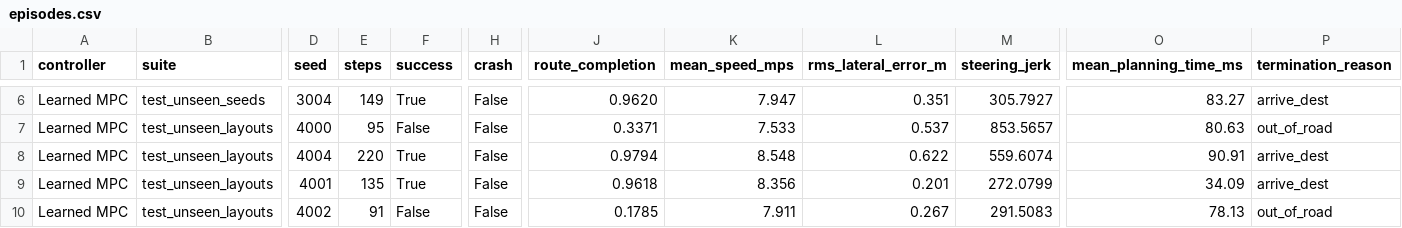
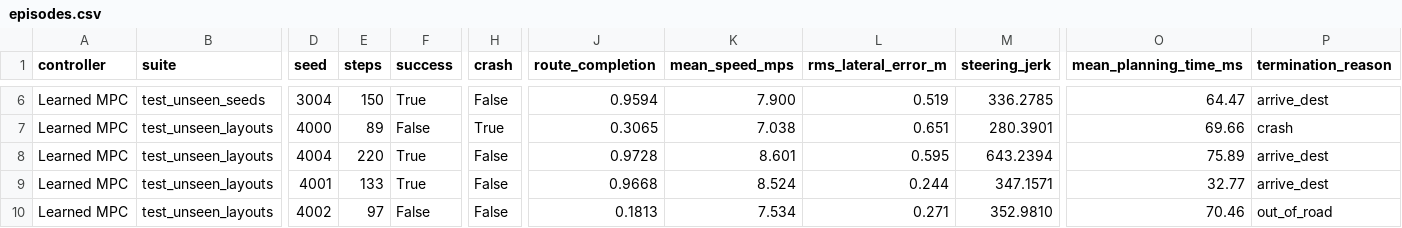
Before and after one commit to okBhavya/Action-Conditioned-World-Models-Predictive-Control-for-Autonomous-Driving, a CSV file: results/final/episodes.csv, drawn as a sheet; only a part is shown, gaps mark what is left out; the diff covers the shown part only; the diff names each change by its address in the sheet, - before the commit and + after, or states it on an @@ line.

```diff
--- a/results/final/episodes.csv
+++ b/results/final/episodes.csv
-E6 (steps): 149
+E6 (steps): 150
-J6 (route_completion): 0.9620
+J6 (route_completion): 0.9594
-K6 (mean_speed_mps): 7.947
+K6 (mean_speed_mps): 7.900
-L6 (rms_lateral_error_m): 0.351
+L6 (rms_lateral_error_m): 0.519
-M6 (steering_jerk): 305.7927
+M6 (steering_jerk): 336.2785
-O6 (mean_planning_time_ms): 83.27
+O6 (mean_planning_time_ms): 64.47
-E7 (steps): 95
+E7 (steps): 89
-H7 (crash): False
+H7 (crash): True
-J7 (route_completion): 0.3371
+J7 (route_completion): 0.3065
-K7 (mean_speed_mps): 7.533
+K7 (mean_speed_mps): 7.038
-L7 (rms_lateral_error_m): 0.537
+L7 (rms_lateral_error_m): 0.651
-M7 (steering_jerk): 853.5657
+M7 (steering_jerk): 280.3901
-O7 (mean_planning_time_ms): 80.63
+O7 (mean_planning_time_ms): 69.66
-P7 (termination_reason): out_of_road
+P7 (termination_reason): crash
-J8 (route_completion): 0.9794
+J8 (route_completion): 0.9728
-K8 (mean_speed_mps): 8.548
+K8 (mean_speed_mps): 8.601
-L8 (rms_lateral_error_m): 0.622
+L8 (rms_lateral_error_m): 0.595
-M8 (steering_jerk): 559.6074
+M8 (steering_jerk): 643.2394
-O8 (mean_planning_time_ms): 90.91
+O8 (mean_planning_time_ms): 75.89
-E9 (steps): 135
+E9 (steps): 133
-J9 (route_completion): 0.9618
+J9 (route_completion): 0.9668
-K9 (mean_speed_mps): 8.356
+K9 (mean_speed_mps): 8.524
-L9 (rms_lateral_error_m): 0.201
+L9 (rms_lateral_error_m): 0.244
-M9 (steering_jerk): 272.0799
+M9 (steering_jerk): 347.1571
-O9 (mean_planning_time_ms): 34.09
+O9 (mean_planning_time_ms): 32.77
-E10 (steps): 91
+E10 (steps): 97
-J10 (route_completion): 0.1785
+J10 (route_completion): 0.1813
-K10 (mean_speed_mps): 7.911
+K10 (mean_speed_mps): 7.534
-L10 (rms_lateral_error_m): 0.267
+L10 (rms_lateral_error_m): 0.271
-M10 (steering_jerk): 291.5083
+M10 (steering_jerk): 352.9810
-O10 (mean_planning_time_ms): 78.13
+O10 (mean_planning_time_ms): 70.46
```
Also changed, not shown: 159 edited cells elsewhere in this file, 12 other files.
